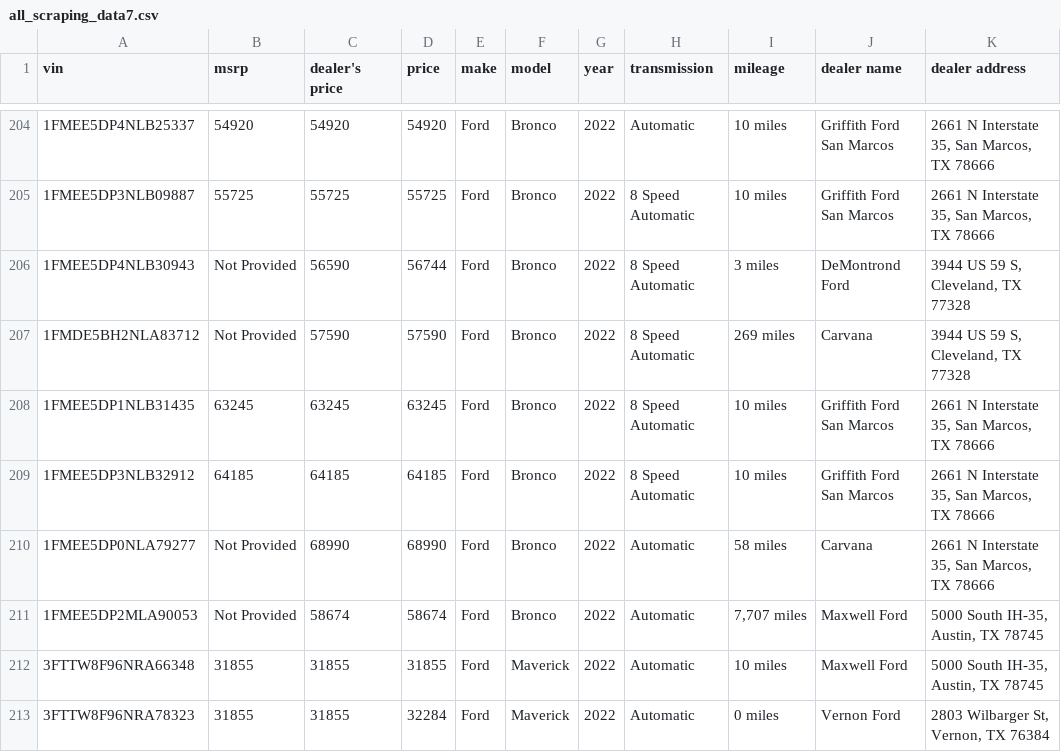
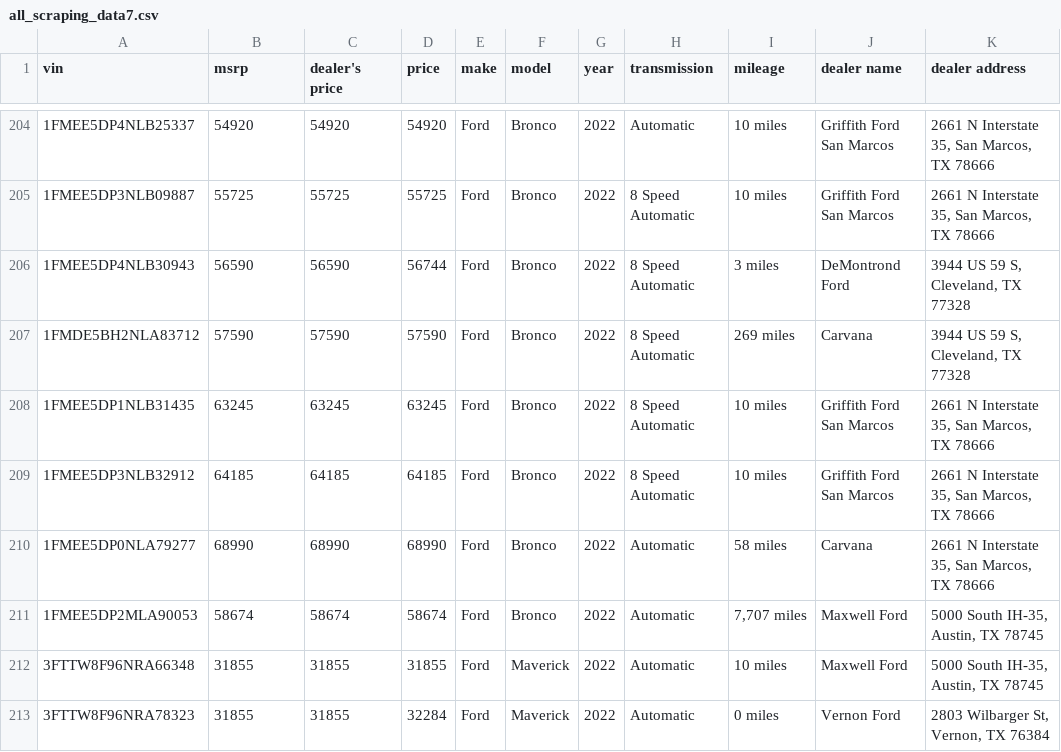
Before and after one commit to RL-Lane/Gouge, a CSV file: Resources/All Scraping Data/all_scraping_data7.csv, drawn as a sheet; only a part is shown, gaps mark what is left out; the diff covers the shown part only; the diff names each change by its address in the sheet, - before the commit and + after, or states it on an @@ line.

```diff
--- a/Resources/All Scraping Data/all_scraping_data7.csv
+++ b/Resources/All Scraping Data/all_scraping_data7.csv
-B206 (msrp): Not Provided
+B206 (msrp): 56590
-B207 (msrp): Not Provided
+B207 (msrp): 57590
-B210 (msrp): Not Provided
+B210 (msrp): 68990
-B211 (msrp): Not Provided
+B211 (msrp): 58674
```
Also changed, not shown: 64 edited cells elsewhere in this file.
